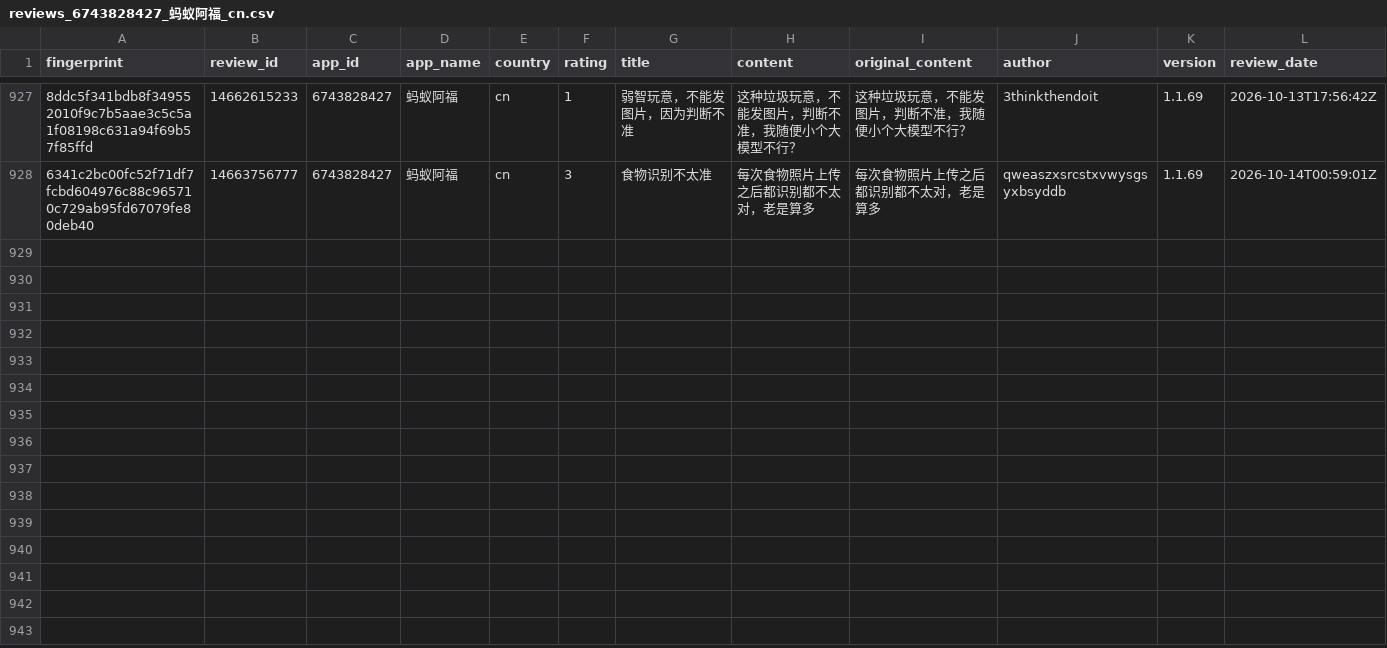
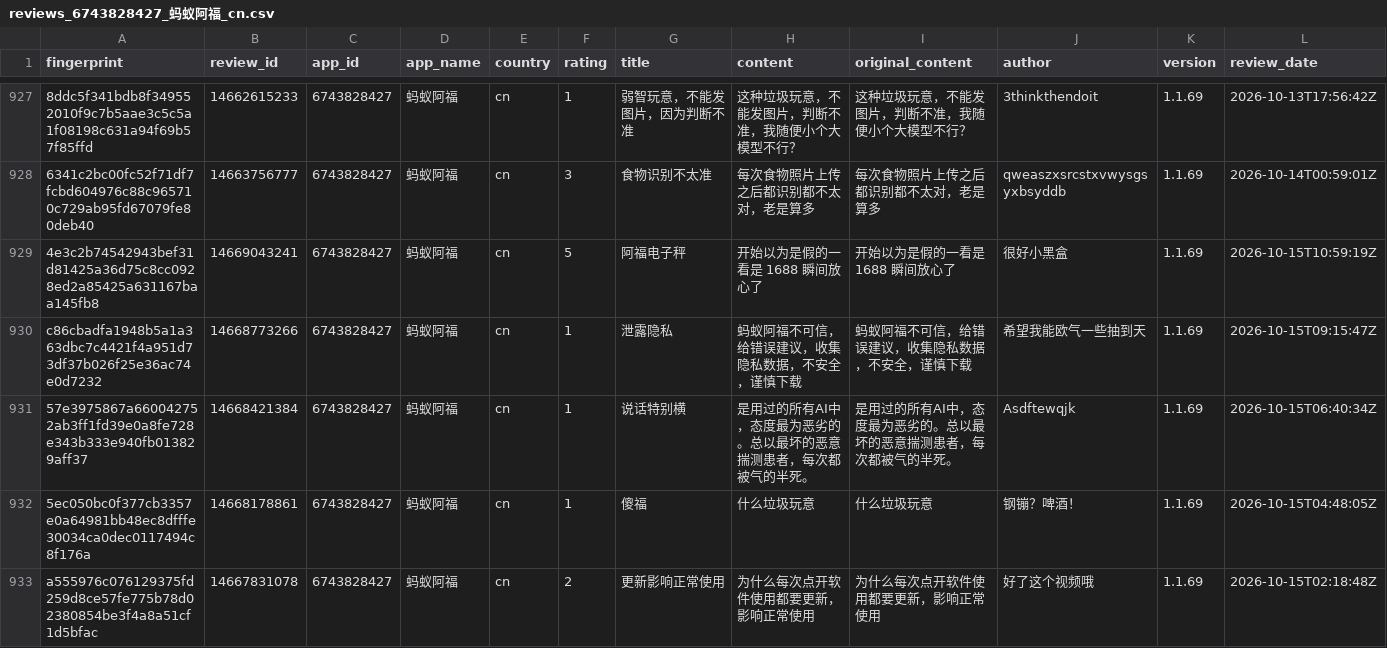
Before and after one commit to pickmiu/appstore-public-data, a CSV file: data/reviews_6743828427_蚂蚁阿福_cn.csv, drawn as a sheet; only a part is shown, gaps mark what is left out; rows hold the shown columns only; the diff covers the shown part only; the diff names each change by its address in the sheet, - before the commit and + after, or states it on an @@ line.

```diff
--- a/data/reviews_6743828427_蚂蚁阿福_cn.csv
+++ b/data/reviews_6743828427_蚂蚁阿福_cn.csv
+row 929: 4e3c2b74542943bef31d81425a36d75c8cc0928ed2a85425a631167baa145fb8 | 14669043241 | 6743828427 | 蚂蚁阿福 | cn | 5 | 阿福电子秤 | 开始以为是假的一看是 1688 瞬间放心了 | 开始以为是假的一看是 1688 瞬间放心了 | 很好小黑盒 | 1.1.69 | 2026-10-15T10:59:19Z
+row 930: c86cbadfa1948b5a1a363dbc7c4421f4a951d73df37b026f25e36ac74e0d7232 | 14668773266 | 6743828427 | 蚂蚁阿福 | cn | 1 | 泄露隐私 | 蚂蚁阿福不可信，给错误建议，收集隐私数据，不安全，谨慎下载 | 蚂蚁阿福不可信，给错误建议，收集隐私数据，不安全，谨慎下载 | 希望我能欧气一些抽到天 | 1.1.69 | 2026-10-15T09:15:47Z
+row 931: 57e3975867a660042752ab3ff1fd39e0a8fe728e343b333e940fb013829aff37 | 14668421384 | 6743828427 | 蚂蚁阿福 | cn | 1 | 说话特别横 | 是用过的所有AI中，态度最为恶劣的。总以最坏的恶意揣测患者，每次都被气的半死。 | 是用过的所有AI中，态度最为恶劣的。总以最坏的恶意揣测患者，每次都被气的半死。 | Asdftewqjk | 1.1.69 | 2026-10-15T06:40:34Z
+row 932: 5ec050bc0f377cb3357e0a64981bb48ec8dfffe30034ca0dec0117494c8f176a | 14668178861 | 6743828427 | 蚂蚁阿福 | cn | 1 | 傻福 | 什么垃圾玩意 | 什么垃圾玩意 | 钢镚？啤酒！ | 1.1.69 | 2026-10-15T04:48:05Z
+row 933: a555976c076129375fd259d8ce57fe775b78d02380854be3f4a8a51cf1d5bfac | 14667831078 | 6743828427 | 蚂蚁阿福 | cn | 2 | 更新影响正常使用 | 为什么每次点开软件使用都要更新，影响正常使用 | 为什么每次点开软件使用都要更新，影响正常使用 | 好了这个视频哦 | 1.1.69 | 2026-10-15T02:18:48Z
```
Also changed, not shown: 4 added rows elsewhere in this file, data/reviews_1012871328_得物_cn.csv, data/reviews_348712880_Amazon_de.csv, 16 other files.
